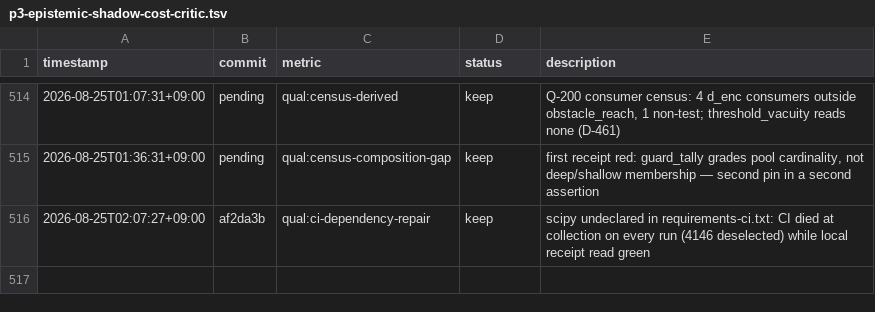
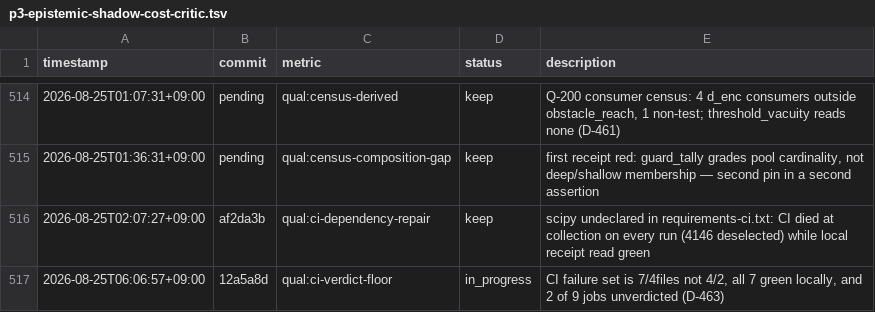
Before and after one commit to Geonhee-LEE/Representation-Aware-MPPI, a TSV file: results/p3-epistemic-shadow-cost-critic.tsv, drawn as a sheet; only a part is shown, gaps mark what is left out.

Commit message:
[auto] D-463: the CI failure count was a floor — 2 of 9 jobs reached no verdict
The first Sandbox CI run where tests actually executed (32756918395, head
12a5a8d7, post-D-462) was read by STATE as 4 failures in 2 files. Pulling the
per-shard logs instead of the run-level conclusion: 7 failures across 4 files,
all 7 green locally in 39.77s, and 2 of 9 jobs with no verdict at all (shard 6
cancelled at 1804s against its own 30m ceiling; slow job in_progress at 3h36m
of 360m).

ci_verdict.py refuses to hand out a complete failing set from a partial run;
failure_floor() always returns is_floor. Shard set derived from the workflow
matrix (D-047), not typed.

Benefit: Q-054 is re-scoped from 3 asserts to a 7-test/4-file family, and the
count it would have been decided on is now marked as the lower bound it is.

TODO: heading-weight-machine-dependence
Phase: P3
Metric: qual:ci-verdict-floor

```diff
--- a/results/p3-epistemic-shadow-cost-critic.tsv
+++ b/results/p3-epistemic-shadow-cost-critic.tsv
@@ -516 +516,2 @@ timestamp	commit	metric	status	description
 2026-08-25T02:07:27+09:00	af2da3b	qual:ci-dependency-repair	keep	scipy undeclared in requirements-ci.txt: CI died at collection on every run (4146 deselected) while local receipt read green
+2026-08-25T06:06:57+09:00	12a5a8d	qual:ci-verdict-floor	in_progress	CI failure set is 7/4files not 4/2, all 7 green locally, and 2 of 9 jobs unverdicted (D-463)
```
Also changed, not shown: 4 other files.
